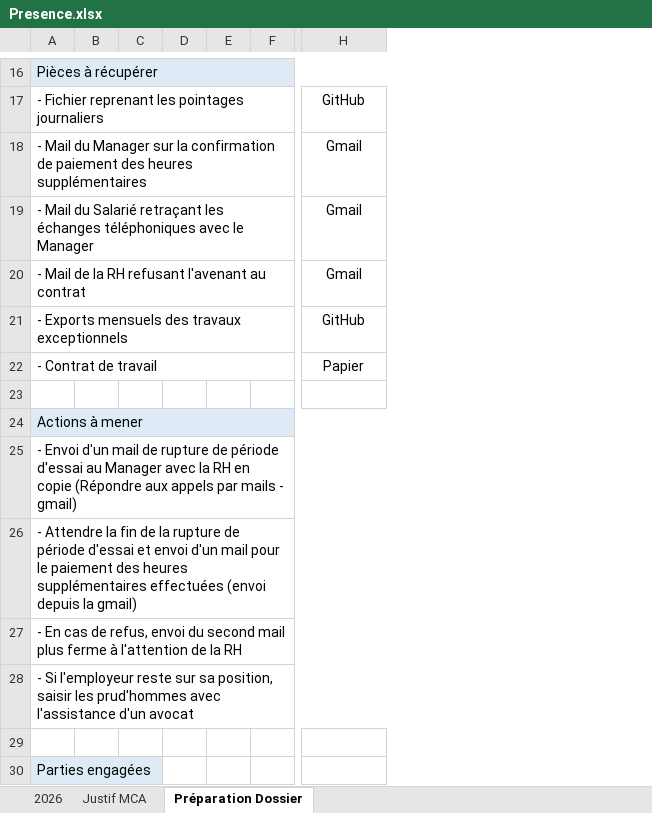
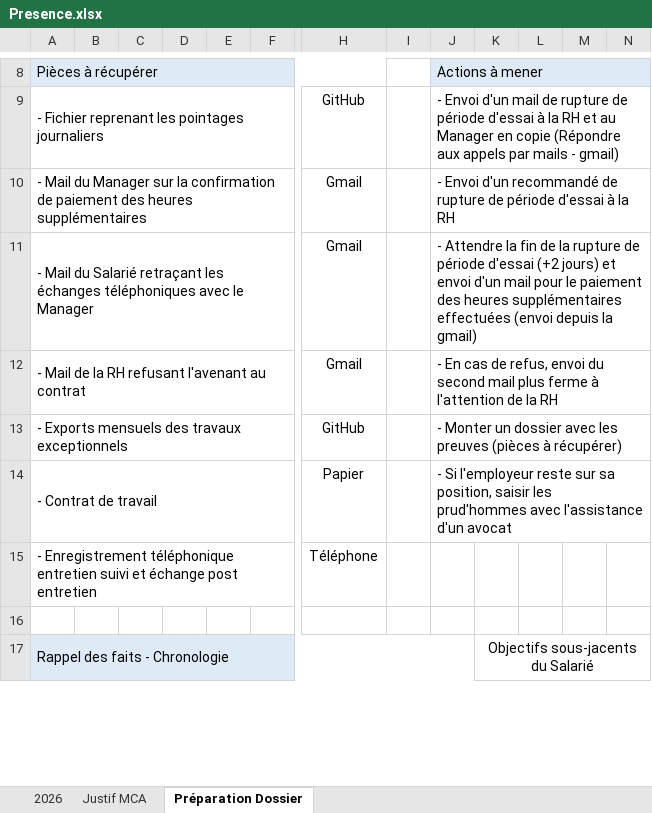
Before and after one commit to amoutier/test, an Excel workbook: 2_Privé - Administratif MCA/Presence.xlsx, sheet Préparation Dossier, drawn as a sheet; only a part is shown, gaps mark what is left out; values as stored, in another font and other column widths than the file's, no borders; removed rows and columns are numbered as before the commit, all else as after; rows hold the shown columns only; the diff covers the shown part only; the diff names each change by its address in the sheet, - before the commit and + after, or states it on an @@ line.

```diff
--- a/2_Privé - Administratif MCA/Presence.xlsx (sheet Préparation Dossier)
+++ b/2_Privé - Administratif MCA/Presence.xlsx (sheet Préparation Dossier)
-column E, empty
+column E, empty
+column I, empty
+column J, rows 8-14: Actions à mener | - Envoi d'un mail de rupture de période d'essai à la RH et au Manager en copie (Répondre aux appels par mails - gmail) | - Envoi d'un recommandé de rupture de période d'essai à la RH | - Attendre la fin de la rupture de période d'essai (+2 jours) et envoi d'un mail pour le paiement des heures supplémentaires effectuées (envoi depuis la gmail) | - En cas de refus, envoi du second mail plus ferme à l'attention de la RH | - Monter un dossier avec les preuves (pièces à récupérer) | - Si l'employeur reste sur sa position, saisir les prud'hommes avec l'assistance d'un avocat
+column K, row 17: Objectifs sous-jacents du Salarié
+column L, empty
+column M, empty
+column N, empty
+row 15: - Enregistrement téléphonique entretien suivi et échange post entretien |  |  |  |  |  | Téléphone
-A17: Actions à mener
+A17: Rappel des faits - Chronologie
-row 25: - Envoi d'un mail de rupture de période d'essai au Manager avec la RH en copie (Répondre aux appels par mails - gmail)
-row 26: - Attendre la fin de la rupture de période d'essai et envoi d'un mail pour le paiement des heures supplémentaires effectuées (envoi depuis la gmail)
-row 27: - En cas de refus, envoi du second mail plus ferme à l'attention de la RH
-row 28: - Si l'employeur reste sur sa position, saisir les prud'hommes avec l'assistance d'un avocat
-row 29: (empty)
-row 30: Parties engagées
```
Also changed, not shown: 9 added rows, 18 removed rows, 10 edited cells, cell formats and merged cells elsewhere in this sheet, sheet 2026, sheet Justif MCA, formulas that keep their value.
